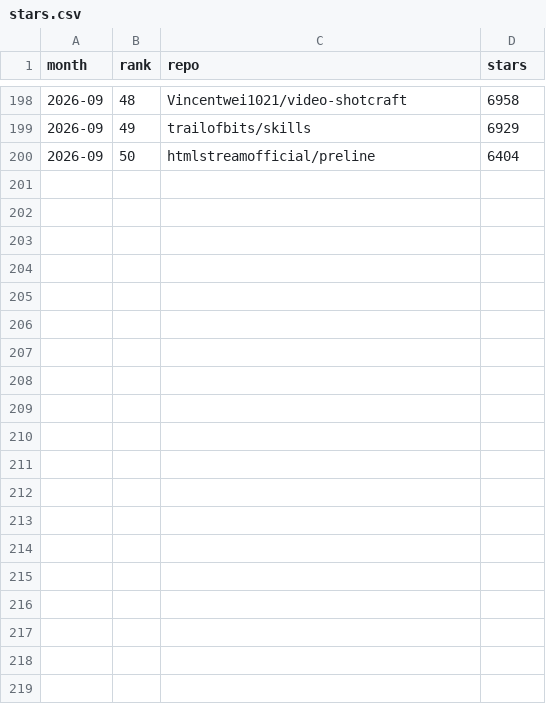
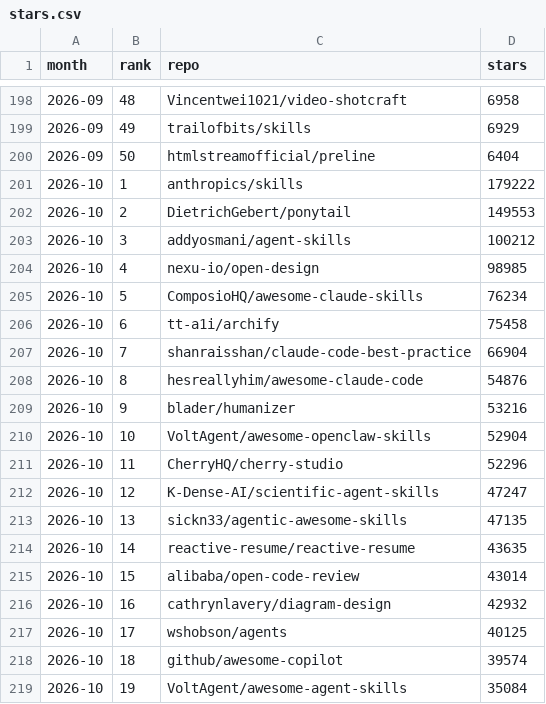
Before and after one commit to silenceite/ai-skills-rank, a CSV file: data/history/stars.csv, drawn as a sheet; only a part is shown, gaps mark what is left out; the diff covers the shown part only; the diff names each change by its address in the sheet, - before the commit and + after, or states it on an @@ line.

```diff
--- a/data/history/stars.csv
+++ b/data/history/stars.csv
+row 201: 2026-10 | 1 | anthropics/skills | 179222
+row 202: 2026-10 | 2 | DietrichGebert/ponytail | 149553
+row 203: 2026-10 | 3 | addyosmani/agent-skills | 100212
+row 204: 2026-10 | 4 | nexu-io/open-design | 98985
+row 205: 2026-10 | 5 | ComposioHQ/awesome-claude-skills | 76234
+row 206: 2026-10 | 6 | tt-a1i/archify | 75458
+row 207: 2026-10 | 7 | shanraisshan/claude-code-best-practice | 66904
+row 208: 2026-10 | 8 | hesreallyhim/awesome-claude-code | 54876
+row 209: 2026-10 | 9 | blader/humanizer | 53216
+row 210: 2026-10 | 10 | VoltAgent/awesome-openclaw-skills | 52904
+row 211: 2026-10 | 11 | CherryHQ/cherry-studio | 52296
+row 212: 2026-10 | 12 | K-Dense-AI/scientific-agent-skills | 47247
+row 213: 2026-10 | 13 | sickn33/agentic-awesome-skills | 47135
+row 214: 2026-10 | 14 | reactive-resume/reactive-resume | 43635
+row 215: 2026-10 | 15 | alibaba/open-code-review | 43014
+row 216: 2026-10 | 16 | cathrynlavery/diagram-design | 42932
+row 217: 2026-10 | 17 | wshobson/agents | 40125
+row 218: 2026-10 | 18 | github/awesome-copilot | 39574
+row 219: 2026-10 | 19 | VoltAgent/awesome-agent-skills | 35084
```
Also changed, not shown: 31 added rows elsewhere in this file, 1 other file.
